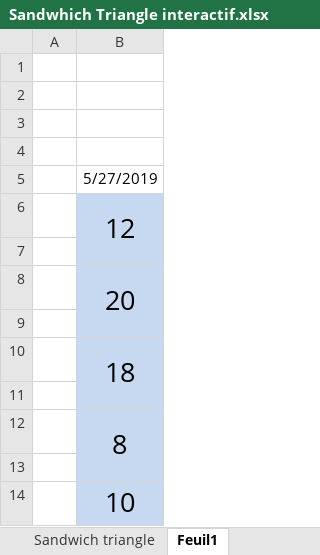
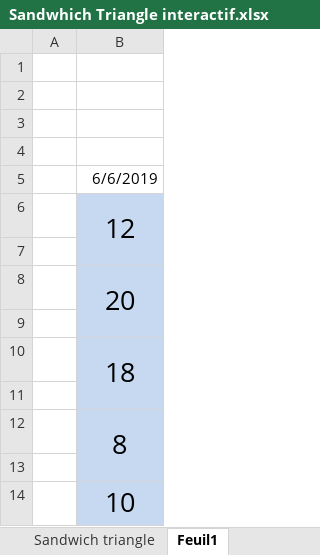
Before and after one commit to marcuslelus/pelusoCuisine, an Excel workbook: PRODUCTION/QUANTITÉS INTERACTIVES/Sandwhich Triangle interactif.xlsx, sheet Feuil1, drawn as a sheet; values as stored, in another font and other column widths than the file's, no borders; the diff names each change by its address in the sheet, - before the commit and + after, or states it on an @@ line.

```diff
--- a/PRODUCTION/QUANTITÉS INTERACTIVES/Sandwhich Triangle interactif.xlsx (sheet Feuil1)
+++ b/PRODUCTION/QUANTITÉS INTERACTIVES/Sandwhich Triangle interactif.xlsx (sheet Feuil1)
-B5: 5/27/2019
+B5: 6/6/2019
```
Also changed, not shown: sheet Sandwich triangle, HORAIRE/ANNÉE 2018/template new horare.xlsx, PRODUCTION/QUANTITÉS INTERACTIVES/WRAP Quantité interactif.xlsx, 7 other files.
